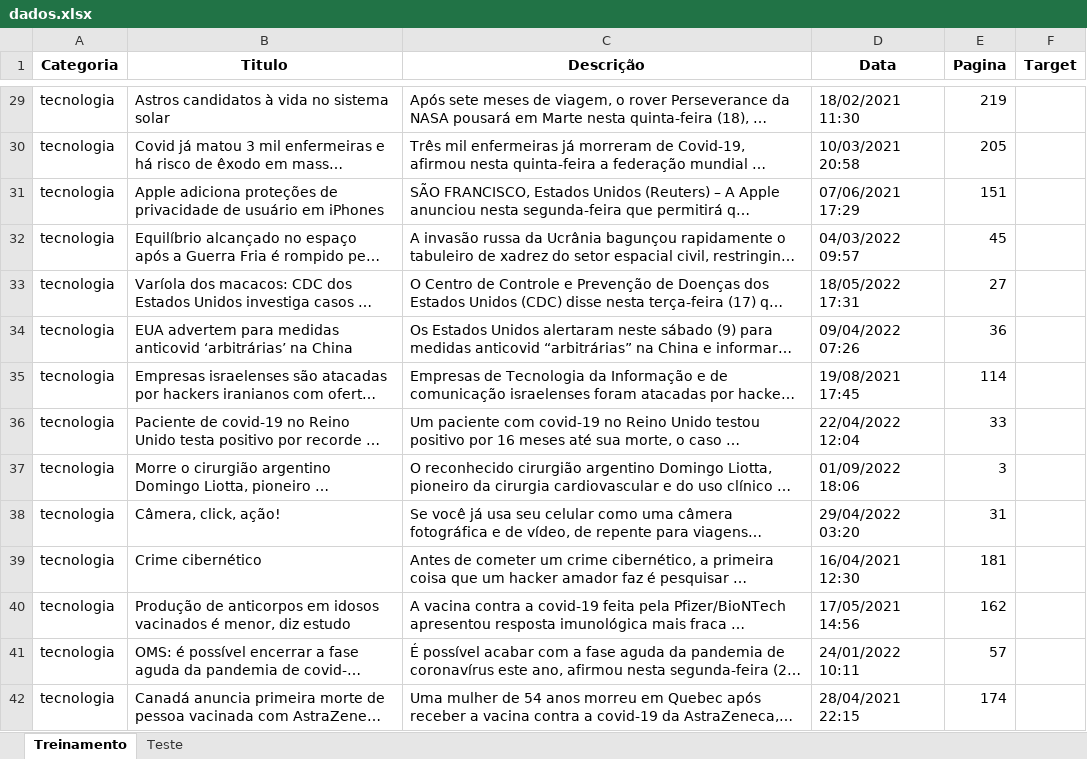
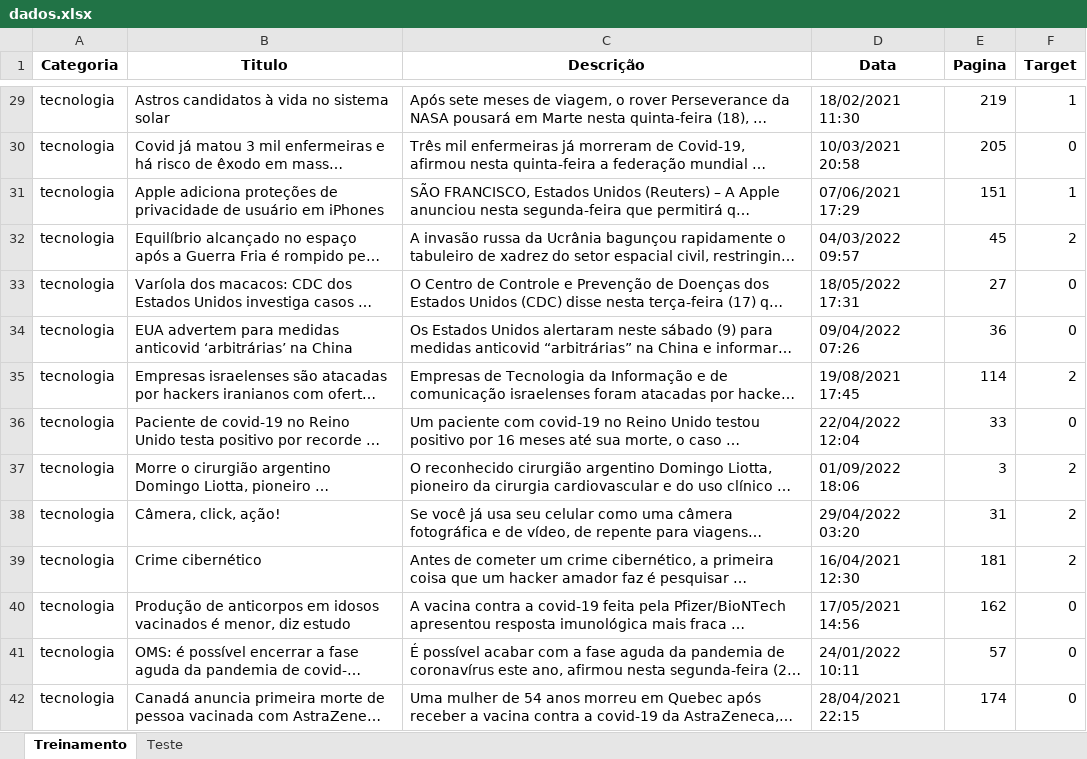
Before and after one commit to insper-classroom/22-2b-cd-p1-grupo_luccampl, an Excel workbook: data/dados.xlsx, sheet Treinamento, drawn as a sheet; only a part is shown, gaps mark what is left out; long unchanged cells end in …; values as stored, in another font and other column widths than the file's, no borders; the diff covers the shown part only; the diff names each change by its address in the sheet, - before the commit and + after, or states it on an @@ line.

```diff
--- a/data/dados.xlsx (sheet Treinamento)
+++ b/data/dados.xlsx (sheet Treinamento)
-F29 (Target): (empty)
+F29 (Target): 1
-F30 (Target): (empty)
+F30 (Target): 0
-F31 (Target): (empty)
+F31 (Target): 1
-F32 (Target): (empty)
+F32 (Target): 2
-F33:F34 (Target): (empty)
+F33:F34 (Target): 0
-F35 (Target): (empty)
+F35 (Target): 2
-F36 (Target): (empty)
+F36 (Target): 0
-F37:F39 (Target): (empty)
+F37:F39 (Target): 2
-F40:F42 (Target): (empty)
+F40:F42 (Target): 0
```
Also changed, not shown: 119 edited cells elsewhere in this sheet, sheet Teste, 1 other file.
